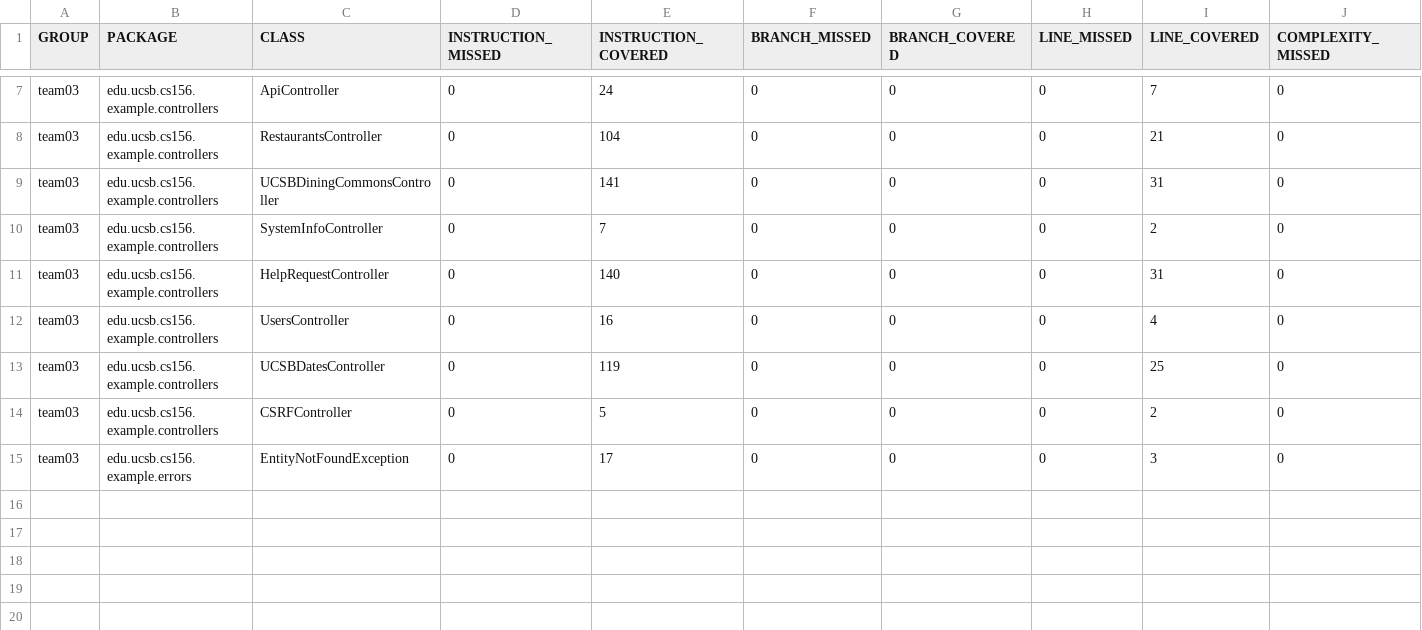
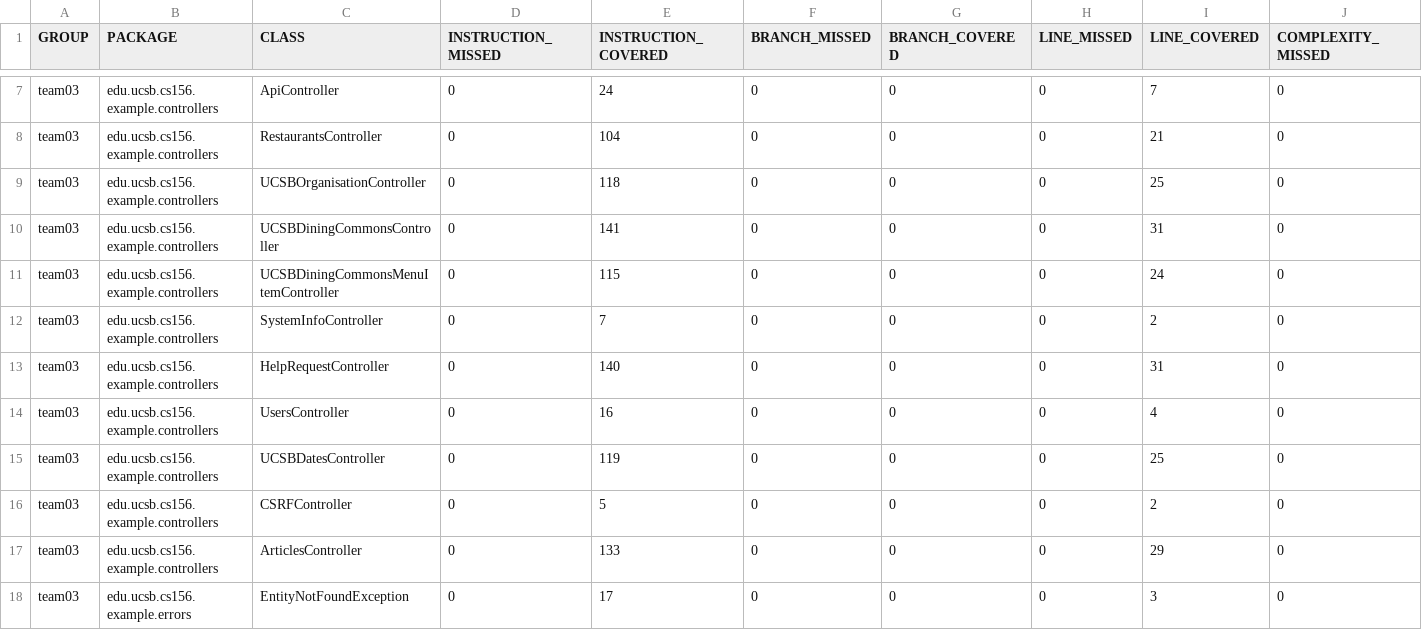
Before and after one commit to ucsb-cs156-w24/team03-w24-6pm-1, a CSV file: prs/66/jacoco/jacoco.csv, drawn as a sheet; only a part is shown, gaps mark what is left out; rows hold the shown columns only; the diff names each change by its address in the sheet, - before the commit and + after, or states it on an @@ line.

Commit message:
Deploying to gh-pages from @ ucsb-cs156-w24/team03-w24-6pm-1@17878b8be49c1446dd400415d77f3d3b495a1b7e 🚀

```diff
--- a/prs/66/jacoco/jacoco.csv
+++ b/prs/66/jacoco/jacoco.csv
+row 9: team03 | edu.ucsb.cs156.example.controllers | UCSBOrganisationController | 0 | 118 | 0 | 0 | 0 | 25 | 0
+row 11: team03 | edu.ucsb.cs156.example.controllers | UCSBDiningCommonsMenuItemController | 0 | 115 | 0 | 0 | 0 | 24 | 0
+row 17: team03 | edu.ucsb.cs156.example.controllers | ArticlesController | 0 | 133 | 0 | 0 | 0 | 29 | 0
```
Also changed, not shown: 15 other files.
